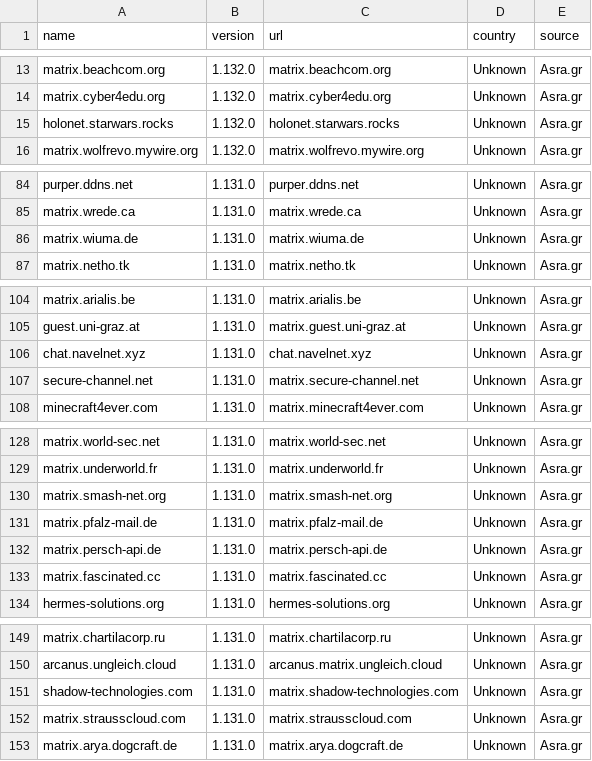
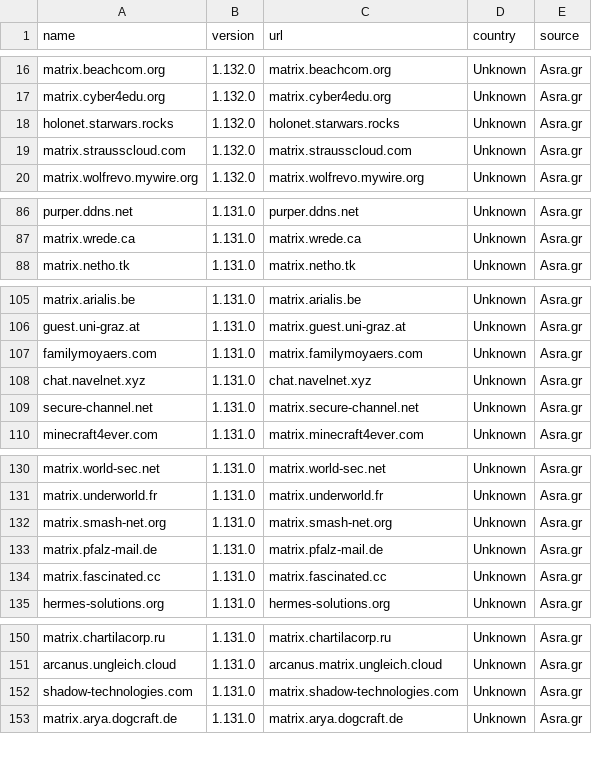
Before and after one commit to tatsumoto-ren/matrix, a TSV file: result.tsv, drawn as a sheet; only a part is shown, gaps mark what is left out; removed rows and columns are numbered as before the commit, all else as after; the diff covers the shown part only; the diff names each change by its address in the sheet, - before the commit and + after, or states it on an @@ line.

```diff
--- a/result.tsv
+++ b/result.tsv
+row 19: matrix.strausscloud.com | 1.132.0 | matrix.strausscloud.com | Unknown | Asra.gr
-row 86: matrix.wiuma.de | 1.131.0 | matrix.wiuma.de | Unknown | Asra.gr
+row 107: familymoyaers.com | 1.131.0 | matrix.familymoyaers.com | Unknown | Asra.gr
-row 132: matrix.persch-api.de | 1.131.0 | matrix.persch-api.de | Unknown | Asra.gr
-row 152: matrix.strausscloud.com | 1.131.0 | matrix.strausscloud.com | Unknown | Asra.gr
```
Also changed, not shown: 3 added rows and 6 removed rows elsewhere in this file, 1 other file.
